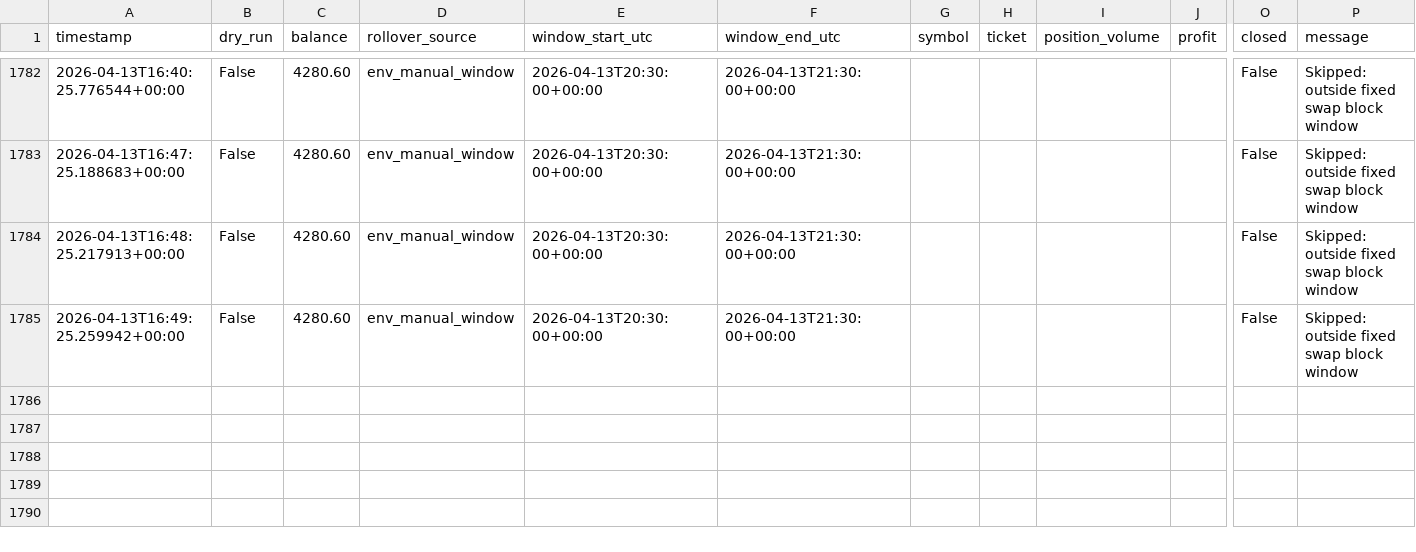
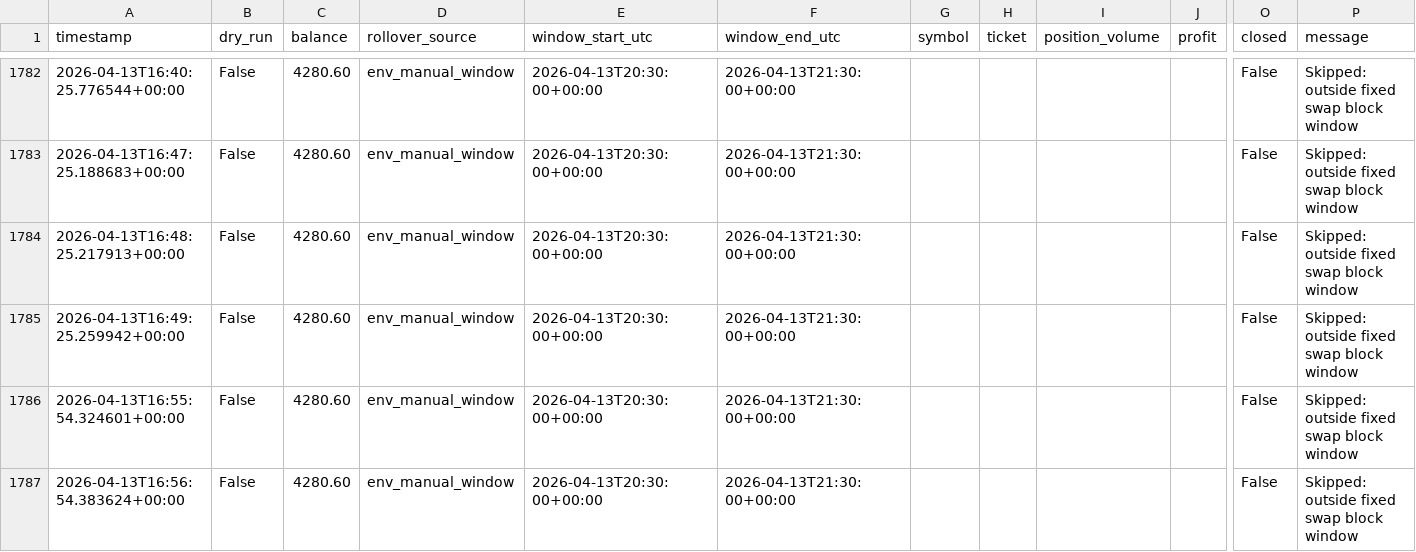
Before and after one commit to StepanSukovyc/mql5, a CSV file: analysis/python/trade_logs/swap_rollover_cleanup.csv, drawn as a sheet; only a part is shown, gaps mark what is left out; rows hold the shown columns only; the diff names each change by its address in the sheet, - before the commit and + after, or states it on an @@ line.

```diff
--- a/analysis/python/trade_logs/swap_rollover_cleanup.csv
+++ b/analysis/python/trade_logs/swap_rollover_cleanup.csv
+row 1786: 2026-04-13T16:55:54.324601+00:00 | False | 4280.60 | env_manual_window | 2026-04-13T20:30:00+00:00 | 2026-04-13T21:30:00+00:00 |  |  |  |  | False | Skipped: outside fixed swap block window
+row 1787: 2026-04-13T16:56:54.383624+00:00 | False | 4280.60 | env_manual_window | 2026-04-13T20:30:00+00:00 | 2026-04-13T21:30:00+00:00 |  |  |  |  | False | Skipped: outside fixed swap block window
```
Also changed, not shown: 4 other files.
